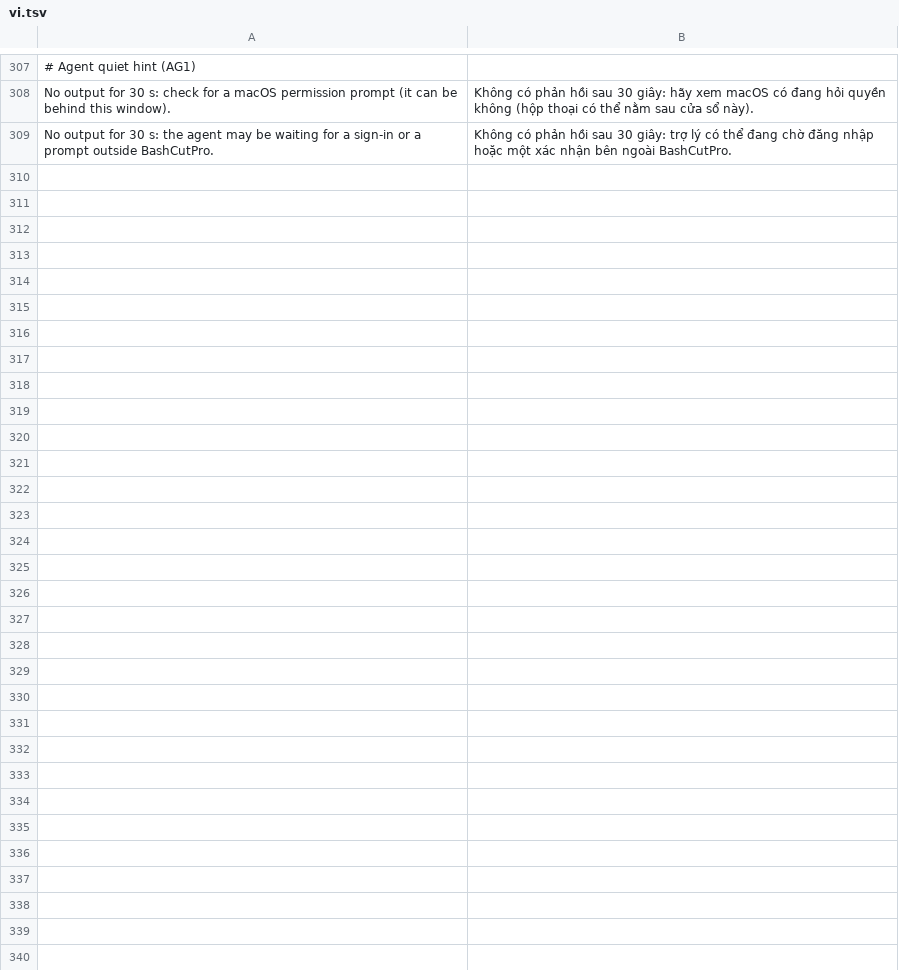
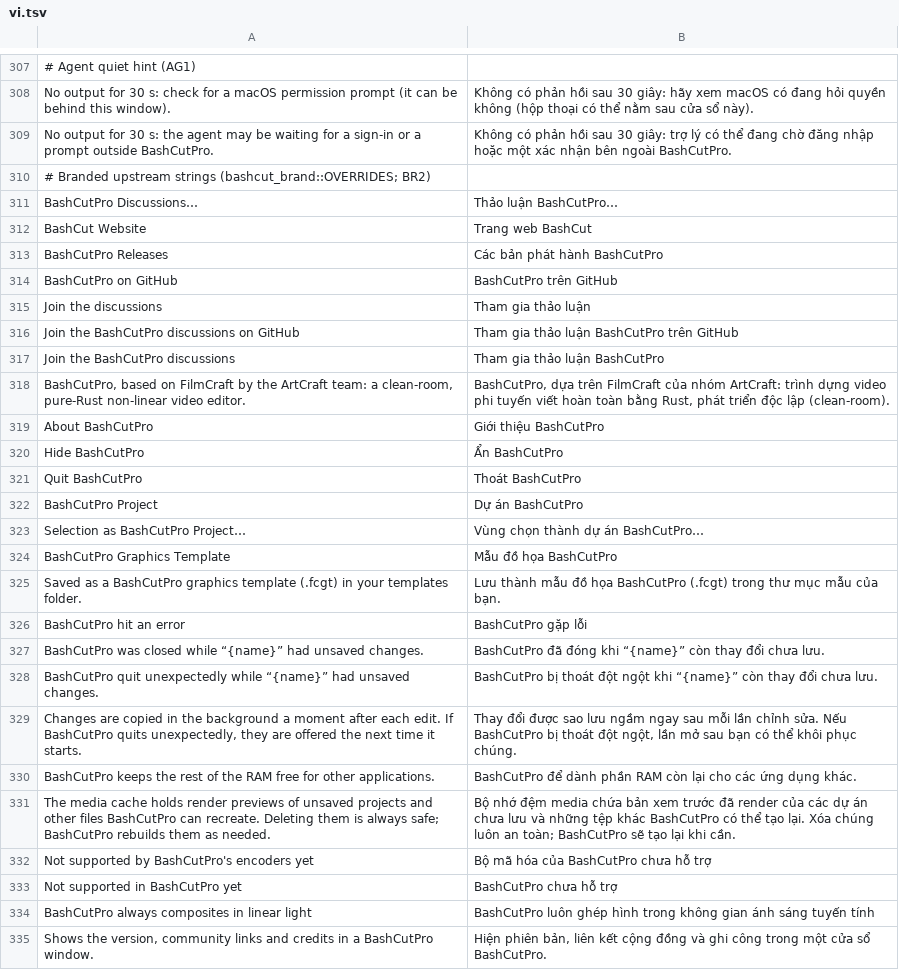
Before and after one commit to dongnguyenvie/BashCutPro, a TSV file: crates/ui-egui/src/bashcut_ui/strings/vi.tsv, drawn as a sheet; only a part is shown, gaps mark what is left out; the diff names each change by its address in the sheet, - before the commit and + after, or states it on an @@ line.

Commit message:
BR2: last FilmCraft names the app shows: the log's first line says BashCutPro <version> (bashcut_cli::log_message, one line in the carried logging.rs edit); bashcut_brand overrides the open/save filter and File > Export > Selection as ... Project, the graphics template filter and note, the restore/crash notices, 'hit an error', the RAM and media-cache notes, 'not supported in/by' and the About command hint, each with a Vietnamese row (brand replacements now go through our strings); .fcproj, .fcgt and the MIME type stay; share/README.md no longer copied into share/bashcutpro and Resources/bashcut (generate.py copies bashcut-setup.* only); rebrand.md, UPSTREAM.md, tests

```diff
--- a/crates/ui-egui/src/bashcut_ui/strings/vi.tsv
+++ b/crates/ui-egui/src/bashcut_ui/strings/vi.tsv
+row 310: # Branded upstream strings (bashcut_brand::OVERRIDES; BR2)
+row 311: BashCutPro Discussions… | Thảo luận BashCutPro…
+row 312: BashCut Website | Trang web BashCut
+row 313: BashCutPro Releases | Các bản phát hành BashCutPro
+row 314: BashCutPro on GitHub | BashCutPro trên GitHub
+row 315: Join the discussions | Tham gia thảo luận
+row 316: Join the BashCutPro discussions on GitHub | Tham gia thảo luận BashCutPro trên GitHub
+row 317: Join the BashCutPro discussions | Tham gia thảo luận BashCutPro
+row 318: BashCutPro, based on FilmCraft by the ArtCraft team: a clean-room, pure-Rust non-linear video editor. | BashCutPro, dựa trên FilmCraft của nhóm ArtCraft: trình dựng video phi tuyến viết hoàn toàn bằng Rust, phát triển độc lập (clean-room).
+row 319: About BashCutPro | Giới thiệu BashCutPro
+row 320: Hide BashCutPro | Ẩn BashCutPro
+row 321: Quit BashCutPro | Thoát BashCutPro
+row 322: BashCutPro Project | Dự án BashCutPro
+row 323: Selection as BashCutPro Project… | Vùng chọn thành dự án BashCutPro…
+row 324: BashCutPro Graphics Template | Mẫu đồ họa BashCutPro
+row 325: Saved as a BashCutPro graphics template (.fcgt) in your templates folder. | Lưu thành mẫu đồ họa BashCutPro (.fcgt) trong thư mục mẫu của bạn.
+row 326: BashCutPro hit an error | BashCutPro gặp lỗi
+row 327: BashCutPro was closed while “{name}” had unsaved changes. | BashCutPro đã đóng khi “{name}” còn thay đổi chưa lưu.
+row 328: BashCutPro quit unexpectedly while “{name}” had unsaved changes. | BashCutPro bị thoát đột ngột khi “{name}” còn thay đổi chưa lưu.
+row 329: Changes are copied in the background a moment after each edit. If BashCutPro quits unexpectedly, they are offered the next time it starts. | Thay đổi được sao lưu ngầm ngay sau mỗi lần chỉnh sửa. Nếu BashCutPro bị thoát đột ngột, lần mở sau bạn có thể khôi phục chúng.
+row 330: BashCutPro keeps the rest of the RAM free for other applications. | BashCutPro để dành phần RAM còn lại cho các ứng dụng khác.
+row 331: The media cache holds render previews of unsaved projects and other files BashCutPro can recreate. Deleting them is always safe; BashCutPro rebuilds them as needed. | Bộ nhớ đệm media chứa bản xem trước đã render của các dự án chưa lưu và những tệp khác BashCutPro có thể tạo lại. Xóa chúng luôn an toàn; BashCutPro sẽ tạo lại khi cần.
+row 332: Not supported by BashCutPro's encoders yet | Bộ mã hóa của BashCutPro chưa hỗ trợ
+row 333: Not supported in BashCutPro yet | BashCutPro chưa hỗ trợ
+row 334: BashCutPro always composites in linear light | BashCutPro luôn ghép hình trong không gian ánh sáng tuyến tính
+row 335: Shows the version, community links and credits in a BashCutPro window. | Hiện phiên bản, liên kết cộng đồng và ghi công trong một cửa sổ BashCutPro.
```
Also changed, not shown: 7 other files.
